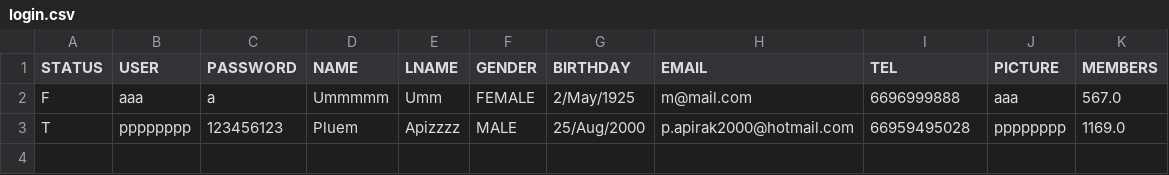
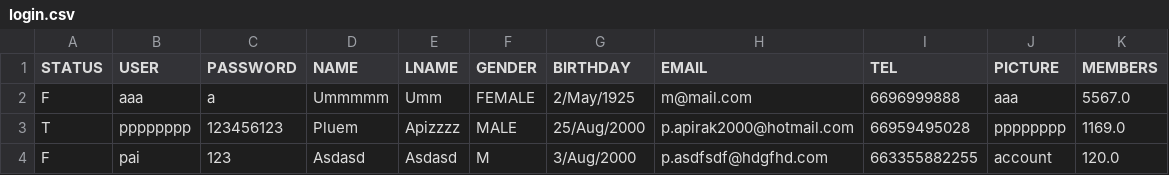
Before and after one commit to kuroisep/Unknown-Bookstore-Application, a CSV file: login.csv, drawn as a sheet.

```diff
--- a/login.csv
+++ b/login.csv
@@ -1,3 +1,4 @@
 STATUS,USER,PASSWORD,NAME,LNAME,GENDER,BIRTHDAY,EMAIL,TEL,PICTURE,MEMBERS
-F,aaa,a,Ummmmm,Umm,FEMALE,2/May/1925,m@mail.com,6696999888,aaa,567.0
+F,aaa,a,Ummmmm,Umm,FEMALE,2/May/1925,m@mail.com,6696999888,aaa,5567.0
 T,pppppppp,123456123,Pluem,Apizzzz,MALE,25/Aug/2000,p.apirak2000@hotmail.com,66959495028,pppppppp,1169.0
+F,pai,123,Asdasd,Asdasd,M,3/Aug/2000,p.asdfsdf@hdgfhd.com,663355882255,account,120.0
```
Also changed, not shown: UnknownShop/database/DataBookList.csv, 2 other files.
